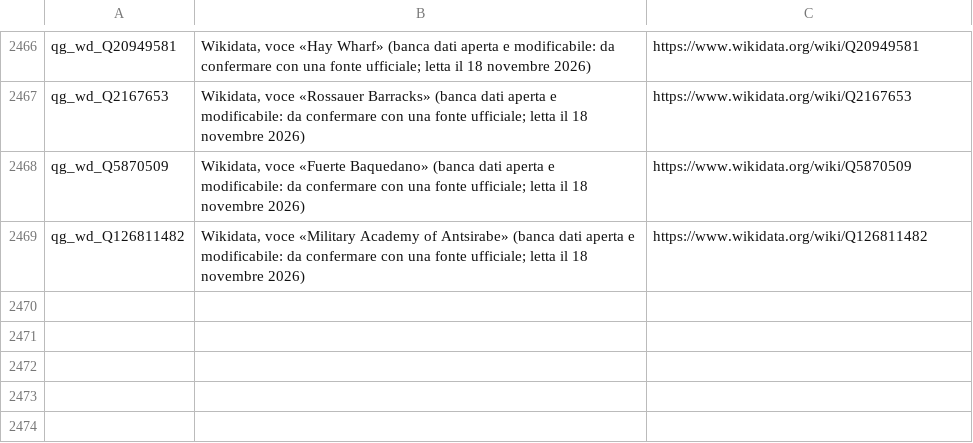
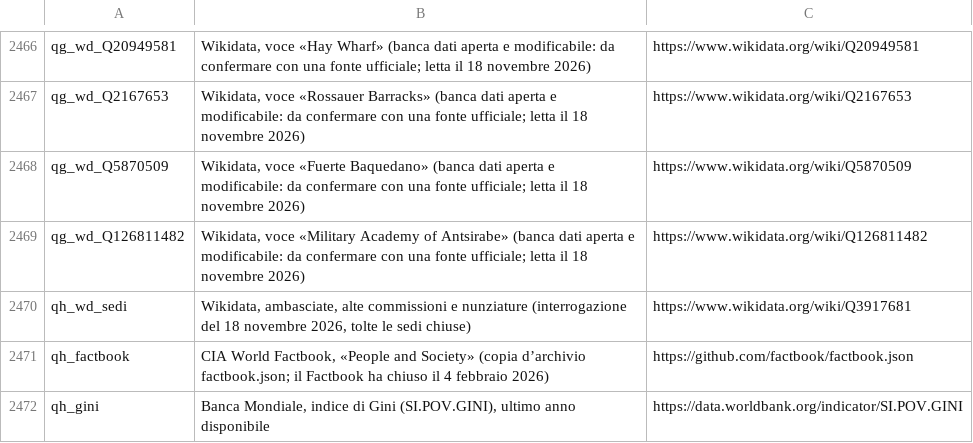
Before and after one commit to 54v0B3110CCH1/pangeo, a CSV file: tabelle/registro_fonti.csv, drawn as a sheet; only a part is shown, gaps mark what is left out; the diff names each change by its address in the sheet, - before the commit and + after, or states it on an @@ line.

```diff
--- a/tabelle/registro_fonti.csv
+++ b/tabelle/registro_fonti.csv
+row 2470: qh_wd_sedi | Wikidata, ambasciate, alte commissioni e nunziature (interrogazione del 18 novembre 2026, tolte le sedi chiuse) | https://www.wikidata.org/wiki/Q3917681
+row 2471: qh_factbook | CIA World Factbook, «People and Society» (copia d’archivio factbook.json; il Factbook ha chiuso il 4 febbraio 2026) | https://github.com/factbook/factbook.json
+row 2472: qh_gini | Banca Mondiale, indice di Gini (SI.POV.GINI), ultimo anno disponibile | https://data.worldbank.org/indicator/SI.POV.GINI
```
Also changed, not shown: 14 other files.
